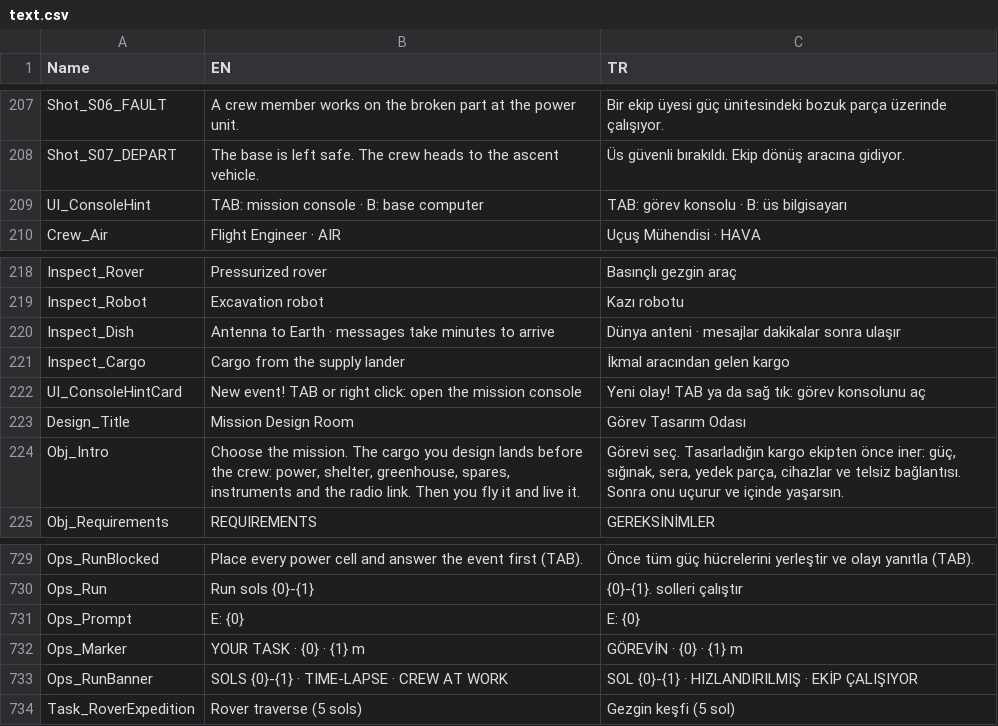
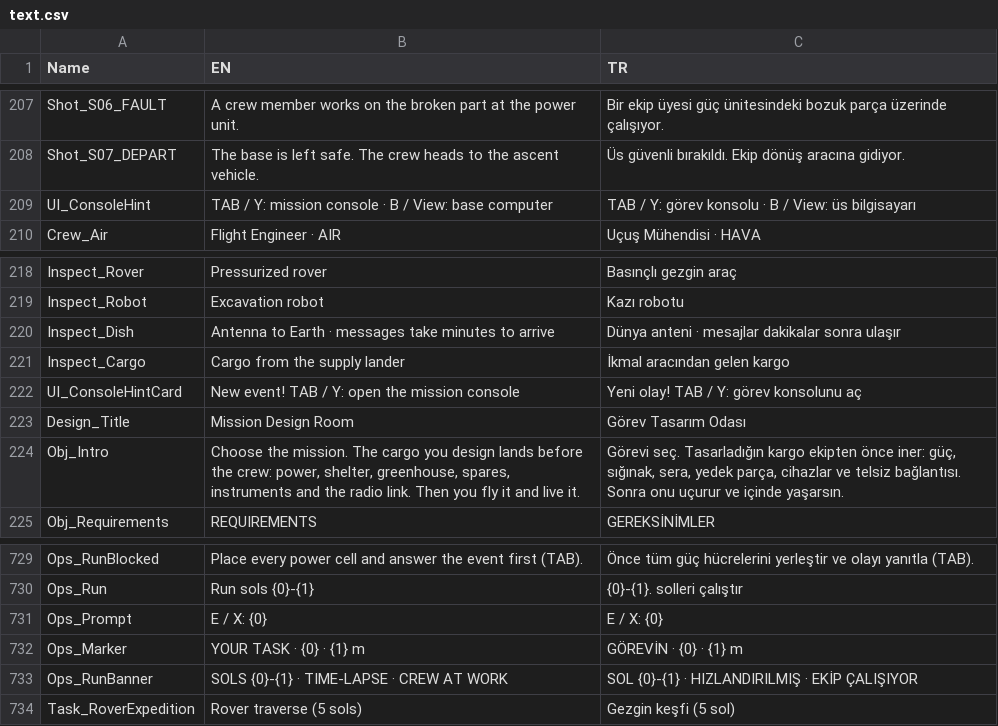
Before and after one commit to TouchdownMars/TouchdownMars, a CSV file: Data/Source/text.csv, drawn as a sheet; only a part is shown, gaps mark what is left out.

Commit message:
Add gamepad support
- Pad mappings next to the keyboard: left stick walk, right stick look,
  A hop, X own task, Y mission console, View base computer, Menu runs
  the sols.
- Gamepad cursor for the mouse screens (design room, base computer,
  console, debrief): left stick moves, A clicks, right stick scrolls,
  B goes back; only active while a screen is open.
- Dev flag -TDPadTest injects pad events and logs the results.
- Shipping fixes: test file guard, no editor-only actor labels.
- Module builds without unity; HUD hints show pad buttons.

```diff
--- a/Data/Source/text.csv
+++ b/Data/Source/text.csv
@@ -208,3 +208,3 @@ Shot_S06_FAULT,A crew member works on the broken part at the power unit.,Bir eki
 Shot_S07_DEPART,The base is left safe. The crew heads to the ascent vehicle.,Üs güvenli bırakıldı. Ekip dönüş aracına gidiyor.
-UI_ConsoleHint,TAB: mission console · B: base computer,TAB: görev konsolu · B: üs bilgisayarı
+UI_ConsoleHint,TAB / Y: mission console · B / View: base computer,TAB / Y: görev konsolu · B / View: üs bilgisayarı
 Crew_Air,Flight Engineer · AIR,Uçuş Mühendisi · HAVA
@@ -221,3 +221,3 @@ Inspect_Dish,Antenna to Earth · messages take minutes to arrive,Dünya anteni
 Inspect_Cargo,Cargo from the supply lander,İkmal aracından gelen kargo
-UI_ConsoleHintCard,New event! TAB or right click: open the mission console,Yeni olay! TAB ya da sağ tık: görev konsolunu aç
+UI_ConsoleHintCard,New event! TAB / Y: open the mission console,Yeni olay! TAB / Y: görev konsolunu aç
 Design_Title,Mission Design Room,Görev Tasarım Odası
@@ -730,3 +730,3 @@ Ops_RunBlocked,Place every power cell and answer the event first (TAB).,Önce t
 Ops_Run,Run sols {0}-{1},{0}-{1}. solleri çalıştır
-Ops_Prompt,E: {0},E: {0}
+Ops_Prompt,E / X: {0},E / X: {0}
 Ops_Marker,YOUR TASK · {0} · {1} m,GÖREVİN · {0} · {1} m
```
Also changed, not shown: 12 other files.
